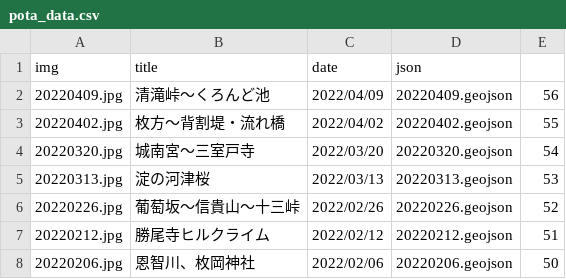
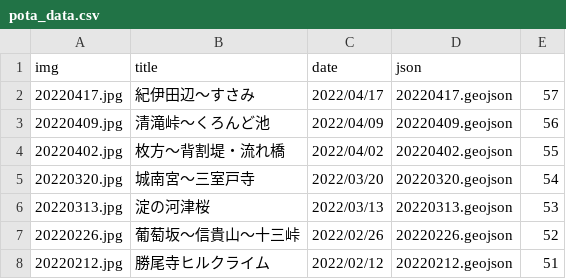
Before and after one commit to termat/potaling, a CSV file: pota_data.csv, drawn as a sheet; only a part is shown; the shorter side is filled out with more unchanged rows; the diff names each change by its address in the sheet, - before the commit and + after, or states it on an @@ line.

```diff
--- a/pota_data.csv
+++ b/pota_data.csv
+row 2: 20220417.jpg | 紀伊田辺～すさみ | 2022/04/17 | 20220417.geojson | 57
```
Also changed, not shown: 2 other files.
